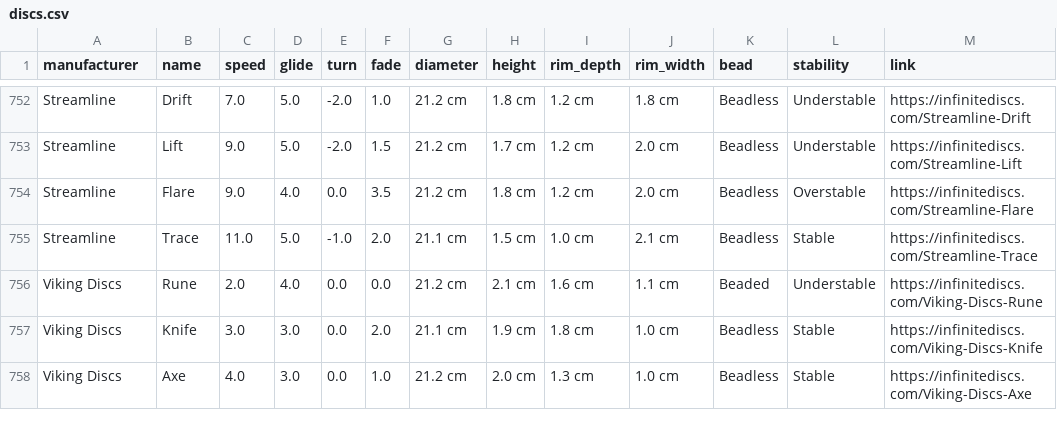
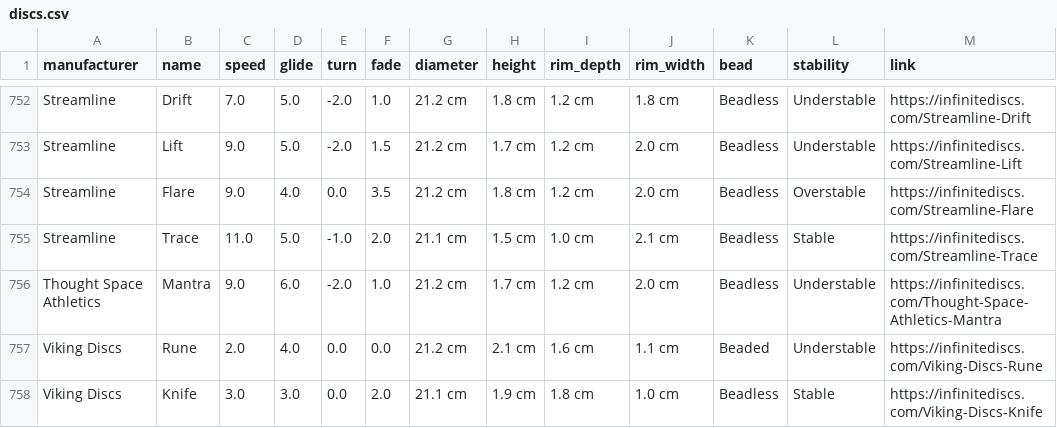
Before and after one commit to schwadan001/disc-chart, a CSV file: docs/discs.csv, drawn as a sheet; only a part is shown, gaps mark what is left out; the shorter side is filled out with more unchanged rows.

Commit message:
update discs

```diff
--- a/docs/discs.csv
+++ b/docs/discs.csv
@@ -755,2 +755,3 @@ Streamline,Flare,9.0,4.0,0.0,3.5,21.2 cm,1.8 cm,1.2 cm,2.0 cm,Beadless,Overstabl
 Streamline,Trace,11.0,5.0,-1.0,2.0,21.1 cm,1.5 cm,1.0 cm,2.1 cm,Beadless,Stable,https://infinitediscs.com/Streamline-Trace
+Thought Space Athletics,Mantra,9.0,6.0,-2.0,1.0,21.2 cm,1.7 cm,1.2 cm,2.0 cm,Beadless,Understable,https://infinitediscs.com/Thought-Space-Athletics-Mantra
 Viking Discs,Rune,2.0,4.0,0.0,0.0,21.2 cm,2.1 cm,1.6 cm,1.1 cm,Beaded,Understable,https://infinitediscs.com/Viking-Discs-Rune
```
Also changed, not shown: 1 other file.
